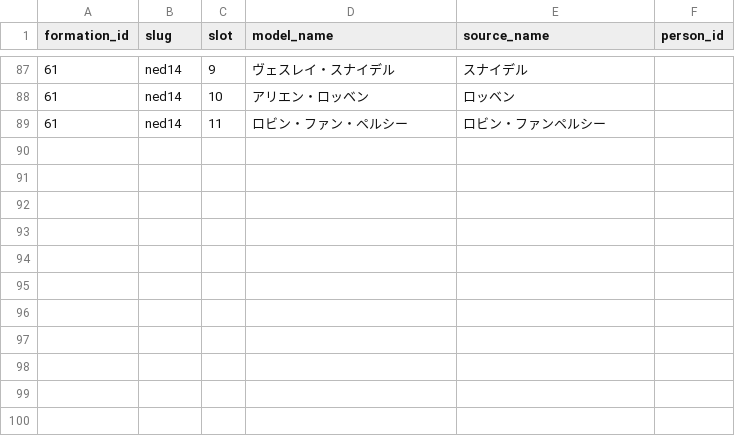
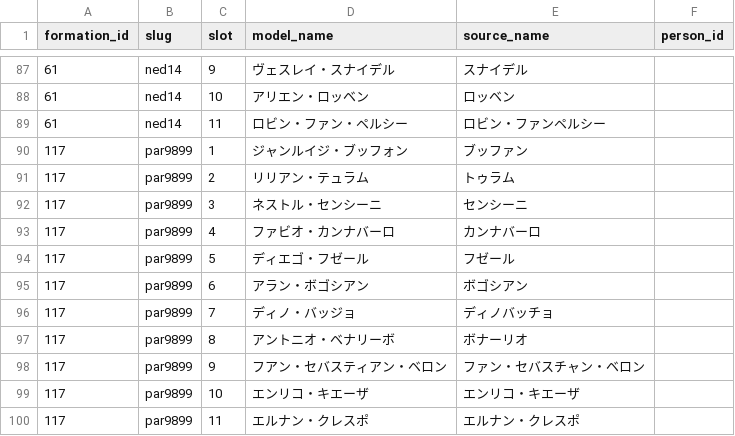
Before and after one commit to gigagigohub/websoccer-player-search, a CSV file: data/formation_model_slot_overrides.csv, drawn as a sheet; only a part is shown, gaps mark what is left out.

Commit message:
Add Parma 1998 model slots

```diff
--- a/data/formation_model_slot_overrides.csv
+++ b/data/formation_model_slot_overrides.csv
@@ -89 +89,12 @@ formation_id,slug,slot,model_name,source_name,person_id
 61,ned14,11,ロビン・ファン・ペルシー,ロビン・ファンペルシー
+117,par9899,1,ジャンルイジ・ブッフォン,ブッファン
+117,par9899,2,リリアン・テュラム,トゥラム
+117,par9899,3,ネストル・センシーニ,センシーニ
+117,par9899,4,ファビオ・カンナバーロ,カンナバーロ
+117,par9899,5,ディエゴ・フゼール,フゼール
+117,par9899,6,アラン・ボゴシアン,ボゴシアン
+117,par9899,7,ディノ・バッジョ,ディノバッチョ
+117,par9899,8,アントニオ・ベナリーボ,ボナーリオ
+117,par9899,9,フアン・セバスティアン・ベロン,ファン・セバスチャン・ベロン
+117,par9899,10,エンリコ・キエーザ,エンリコ・キエーザ
+117,par9899,11,エルナン・クレスポ,エルナン・クレスポ
```
Also changed, not shown: 2 other files.
